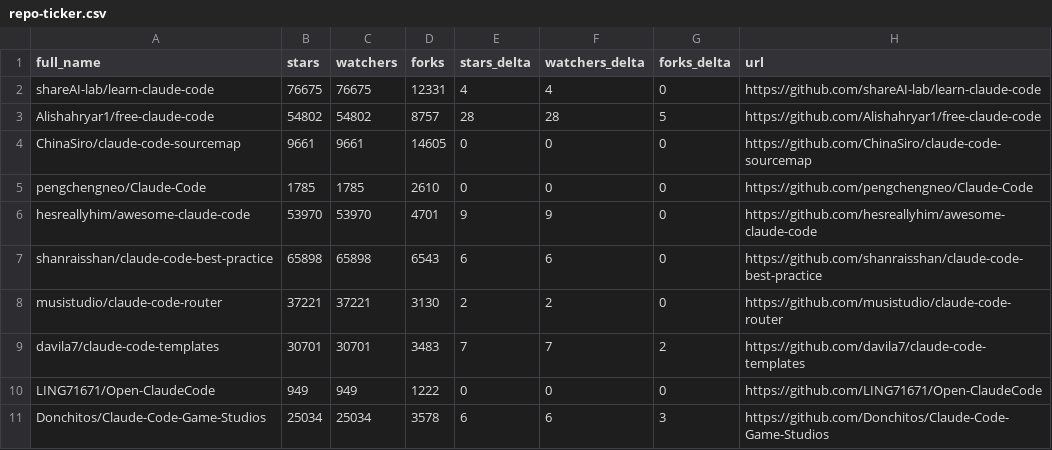
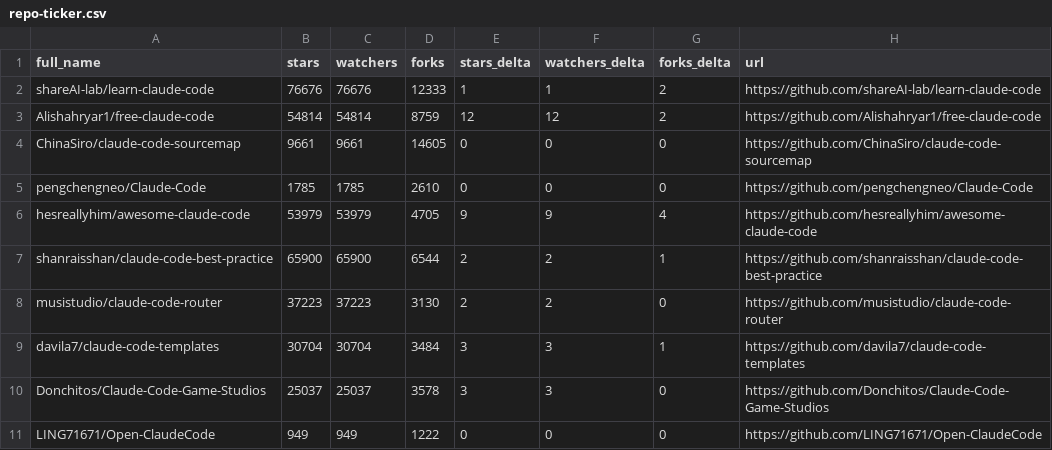
Before and after one commit to esteininger/awesome-claude-code, a CSV file: data/repo-ticker.csv, drawn as a sheet; only a part is shown; the diff covers the shown part only.

```diff
--- a/data/repo-ticker.csv
+++ b/data/repo-ticker.csv
@@ -1,11 +1,11 @@
 full_name,stars,watchers,forks,stars_delta,watchers_delta,forks_delta,url
-shareAI-lab/learn-claude-code,76675,76675,12331,4,4,0,https://github.com/shareAI-lab/learn-claude-code
-Alishahryar1/free-claude-code,54802,54802,8757,28,28,5,https://github.com/Alishahryar1/free-claude-code
+shareAI-lab/learn-claude-code,76676,76676,12333,1,1,2,https://github.com/shareAI-lab/learn-claude-code
+Alishahryar1/free-claude-code,54814,54814,8759,12,12,2,https://github.com/Alishahryar1/free-claude-code
 ChinaSiro/claude-code-sourcemap,9661,9661,14605,0,0,0,https://github.com/ChinaSiro/claude-code-sourcemap
 pengchengneo/Claude-Code,1785,1785,2610,0,0,0,https://github.com/pengchengneo/Claude-Code
-hesreallyhim/awesome-claude-code,53970,53970,4701,9,9,0,https://github.com/hesreallyhim/awesome-claude-code
-shanraisshan/claude-code-best-practice,65898,65898,6543,6,6,0,https://github.com/shanraisshan/claude-code-best-practice
-musistudio/claude-code-router,37221,37221,3130,2,2,0,https://github.com/musistudio/claude-code-router
-davila7/claude-code-templates,30701,30701,3483,7,7,2,https://github.com/davila7/claude-code-templates
+hesreallyhim/awesome-claude-code,53979,53979,4705,9,9,4,https://github.com/hesreallyhim/awesome-claude-code
+shanraisshan/claude-code-best-practice,65900,65900,6544,2,2,1,https://github.com/shanraisshan/claude-code-best-practice
+musistudio/claude-code-router,37223,37223,3130,2,2,0,https://github.com/musistudio/claude-code-router
+davila7/claude-code-templates,30704,30704,3484,3,3,1,https://github.com/davila7/claude-code-templates
+Donchitos/Claude-Code-Game-Studios,25037,25037,3578,3,3,0,https://github.com/Donchitos/Claude-Code-Game-Studios
 LING71671/Open-ClaudeCode,949,949,1222,0,0,0,https://github.com/LING71671/Open-ClaudeCode
-Donchitos/Claude-Code-Game-Studios,25034,25034,3578,6,6,3,https://github.com/Donchitos/Claude-Code-Game-Studios
```
Also changed, not shown: 3 added rows, 3 removed rows, 2 moved rows and 85 edited cells elsewhere in this file, 4 other files.
